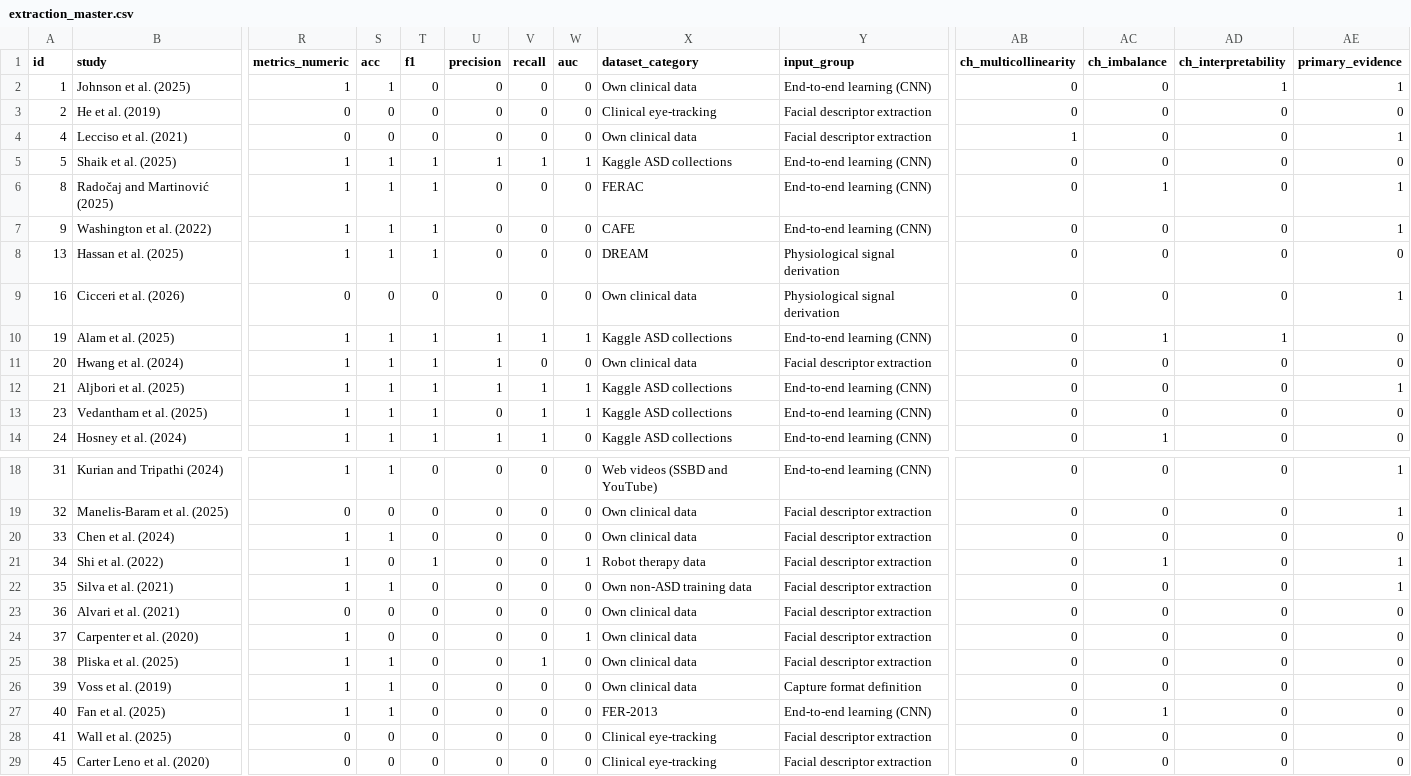
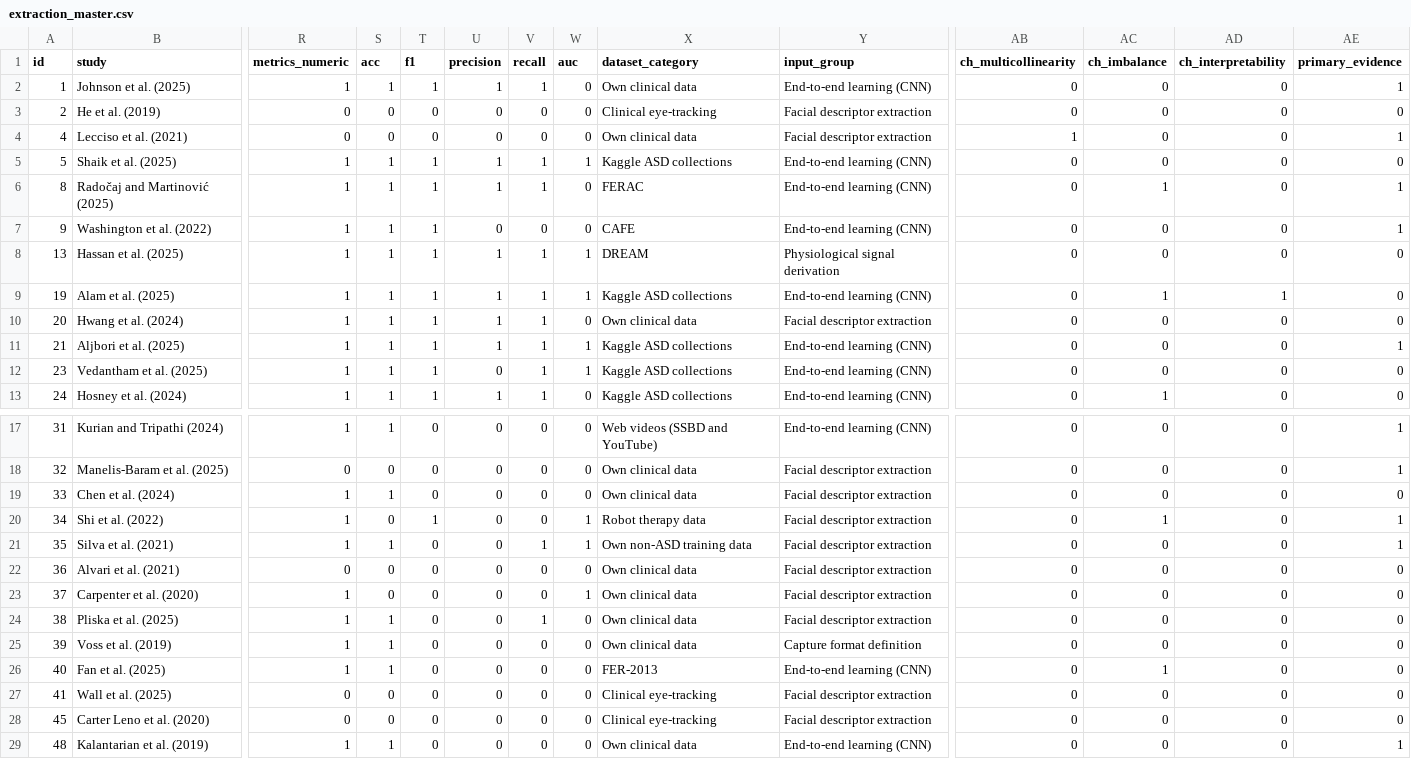
Before and after one commit to Cris223511/systematic-review-data-analysis, a CSV file: data/extraction_master.csv, drawn as a sheet; only a part is shown, gaps mark what is left out; the shorter side is filled out with more unchanged rows; removed rows and columns are numbered as before the commit, all else as after; rows hold the shown columns only; the diff names each change by its address in the sheet, - before the commit and + after, or states it on an @@ line.

```diff
--- a/data/extraction_master.csv
+++ b/data/extraction_master.csv
-T2 (f1): 0
+T2 (f1): 1
-U2 (precision): 0
+U2 (precision): 1
-V2 (recall): 0
+V2 (recall): 1
-AD2 (ch_interpretability): 1
+AD2 (ch_interpretability): 0
-U6 (precision): 0
+U6 (precision): 1
-V6 (recall): 0
+V6 (recall): 1
-U8 (precision): 0
+U8 (precision): 1
-V8 (recall): 0
+V8 (recall): 1
-W8 (auc): 0
+W8 (auc): 1
-row 9: 16 | Cicceri et al. (2026) | 0 | 0 | 0 | 0 | 0 | 0 | Own clinical data | Physiological signal derivation | 0 | 0 | 0 | 1
-V10 (recall): 0
+V10 (recall): 1
-V21 (recall): 0
+V21 (recall): 1
-W21 (auc): 0
+W21 (auc): 1
```
Also changed, not shown: data/screening_log.csv, data/sjr_verification.csv, 21 other files.
